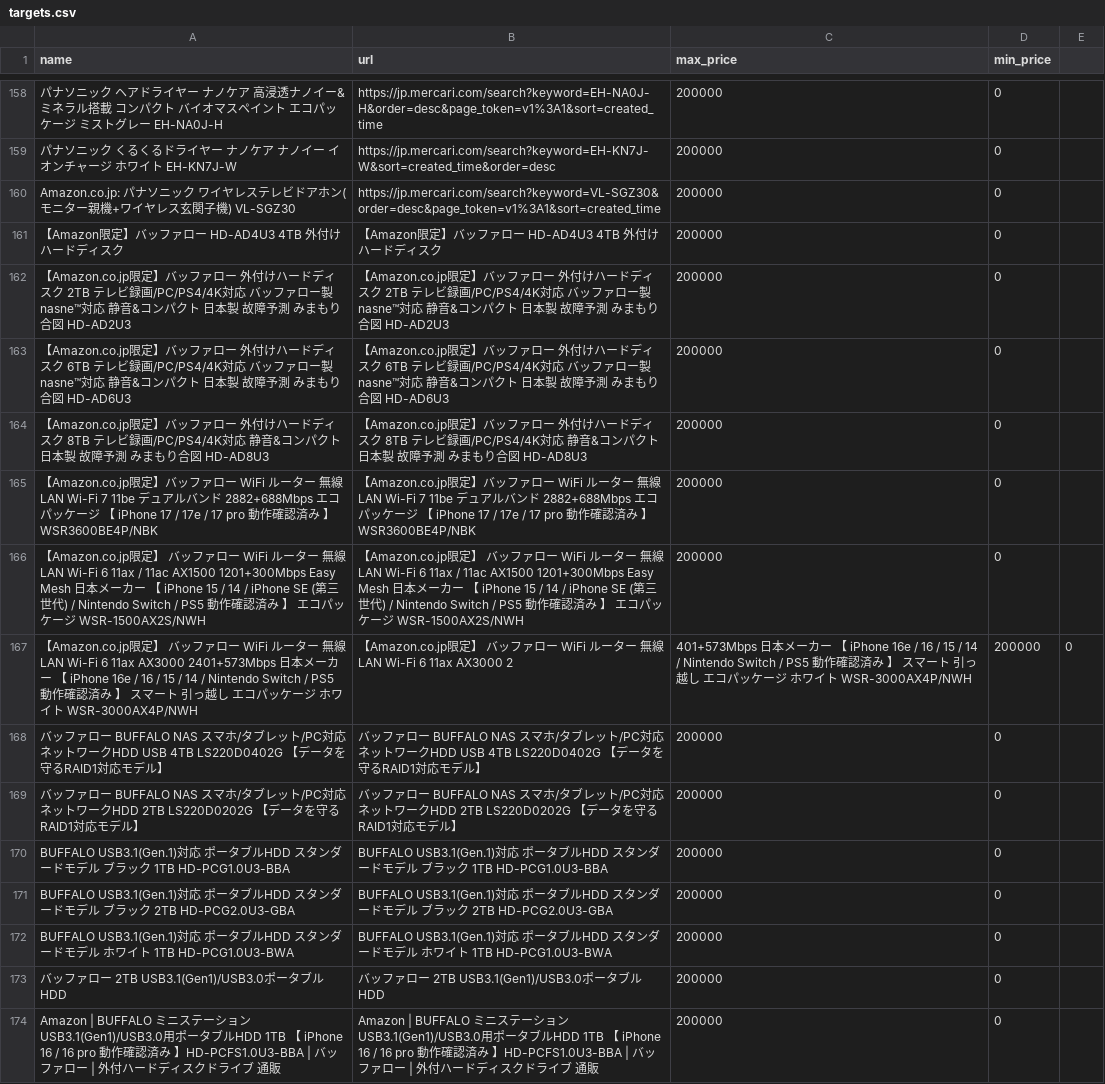
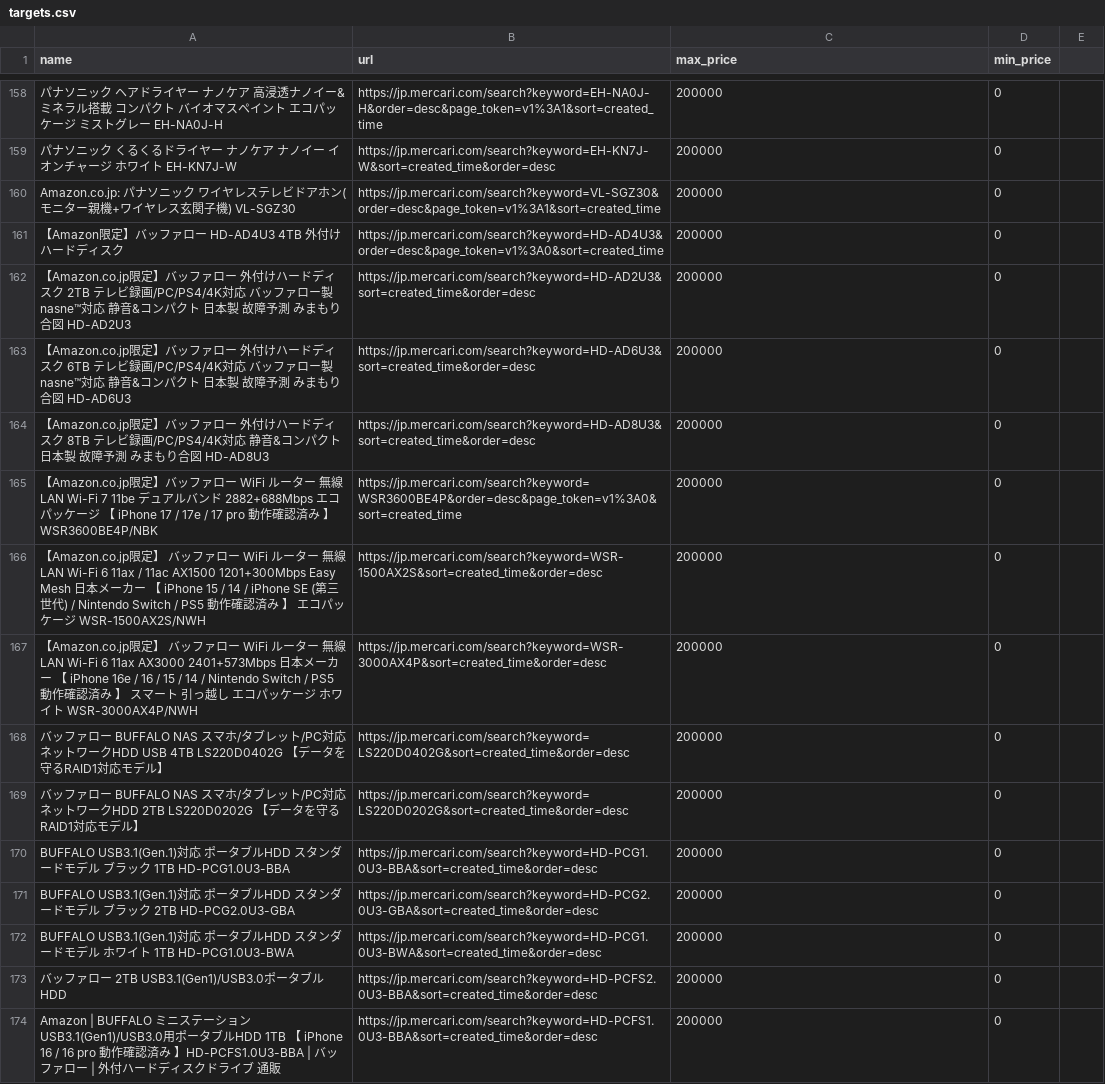
Before and after one commit to ootyuusoccer/mercari-watch, a CSV file: targets.csv, drawn as a sheet; only a part is shown, gaps mark what is left out; the diff covers the shown part only; the diff names each change by its address in the sheet, - before the commit and + after, or states it on an @@ line.

Commit message:
Update targets.csv

```diff
--- a/targets.csv
+++ b/targets.csv
-B161 (url): 【Amazon限定】バッファロー HD-AD4U3 4TB 外付けハードディスク
+B161 (url): https://jp.mercari.com/search?keyword=HD-AD4U3&order=desc&page_token=v1%3A0&sort=created_time
-B162 (url): 【Amazon.co.jp限定】バッファロー 外付けハードディスク 2TB テレビ録画/PC/PS4/4K対応 バッファロー製nasne™対応 静音&コンパクト 日本製 故障予測 みまもり合図 HD-AD2U3
+B162 (url): https://jp.mercari.com/search?keyword=HD-AD2U3&sort=created_time&order=desc
-B163 (url): 【Amazon.co.jp限定】バッファロー 外付けハードディスク 6TB テレビ録画/PC/PS4/4K対応 バッファロー製nasne™対応 静音&コンパクト 日本製 故障予測 みまもり合図 HD-AD6U3
+B163 (url): https://jp.mercari.com/search?keyword=HD-AD6U3&sort=created_time&order=desc
-B164 (url): 【Amazon.co.jp限定】バッファロー 外付けハードディスク 8TB テレビ録画/PC/PS4/4K対応 静音&コンパクト 日本製 故障予測 みまもり合図 HD-AD8U3
+B164 (url): https://jp.mercari.com/search?keyword=HD-AD8U3&sort=created_time&order=desc
-B165 (url): 【Amazon.co.jp限定】バッファロー WiFi ルーター 無線 LAN Wi-Fi 7 11be デュアルバンド 2882+688Mbps エコパッケージ 【 iPhone 17 / 17e / 17 pro 動作確認済み 】 WSR3600BE4P/NBK
+B165 (url): https://jp.mercari.com/search?keyword=WSR3600BE4P&order=desc&page_token=v1%3A0&sort=created_time
-B166 (url): 【Amazon.co.jp限定】 バッファロー WiFi ルーター 無線LAN Wi-Fi 6 11ax / 11ac AX1500 1201+300Mbps Easy Mesh 日本メーカー 【 iPhone 15 / 14 / iPhone SE (第三世代) / Nintendo Switch / PS5 動作確認済み 】 エコパッケージ WSR-1500AX2S/NWH
+B166 (url): https://jp.mercari.com/search?keyword=WSR-1500AX2S&sort=created_time&order=desc
-B167 (url): 【Amazon.co.jp限定】 バッファロー WiFi ルーター 無線 LAN Wi-Fi 6 11ax AX3000 2
+B167 (url): https://jp.mercari.com/search?keyword=WSR-3000AX4P&sort=created_time&order=desc
-C167 (max_price): 401+573Mbps 日本メーカー 【 iPhone 16e / 16 / 15 / 14 / Nintendo Switch / PS5 動作確認済み 】 スマート 引っ越し エコパッケージ ホワイト WSR-3000AX4P/NWH
+C167 (max_price): 200000
-D167 (min_price): 200000
+D167 (min_price): 0
-E167: 0
+E167: (empty)
-B168 (url): バッファロー BUFFALO NAS スマホ/タブレット/PC対応 ネットワークHDD USB 4TB LS220D0402G 【データを守るRAID1対応モデル】
+B168 (url): https://jp.mercari.com/search?keyword=LS220D0402G&sort=created_time&order=desc
-B169 (url): バッファロー BUFFALO NAS スマホ/タブレット/PC対応 ネットワークHDD 2TB LS220D0202G 【データを守るRAID1対応モデル】
+B169 (url): https://jp.mercari.com/search?keyword=LS220D0202G&sort=created_time&order=desc
-B170 (url): BUFFALO USB3.1(Gen.1)対応 ポータブルHDD スタンダードモデル ブラック 1TB HD-PCG1.0U3-BBA
+B170 (url): https://jp.mercari.com/search?keyword=HD-PCG1.0U3-BBA&sort=created_time&order=desc
-B171 (url): BUFFALO USB3.1(Gen.1)対応 ポータブルHDD スタンダードモデル ブラック 2TB HD-PCG2.0U3-GBA
+B171 (url): https://jp.mercari.com/search?keyword=HD-PCG2.0U3-GBA&sort=created_time&order=desc
-B172 (url): BUFFALO USB3.1(Gen.1)対応 ポータブルHDD スタンダードモデル ホワイト 1TB HD-PCG1.0U3-BWA
+B172 (url): https://jp.mercari.com/search?keyword=HD-PCG1.0U3-BWA&sort=created_time&order=desc
-B173 (url): バッファロー 2TB USB3.1(Gen1)/USB3.0ポータブルHDD
+B173 (url): https://jp.mercari.com/search?keyword=HD-PCFS2.0U3-BBA&sort=created_time&order=desc
-B174 (url): Amazon | BUFFALO ミニステーション USB3.1(Gen1)/USB3.0用ポータブルHDD 1TB 【 iPhone 16 / 16 pro 動作確認済み 】HD-PCFS1.0U3-BBA | バッファロー | 外付ハードディスクドライブ 通販
+B174 (url): https://jp.mercari.com/search?keyword=HD-PCFS1.0U3-BBA&sort=created_time&order=desc
```
Also changed, not shown: 34 edited cells elsewhere in this file.
